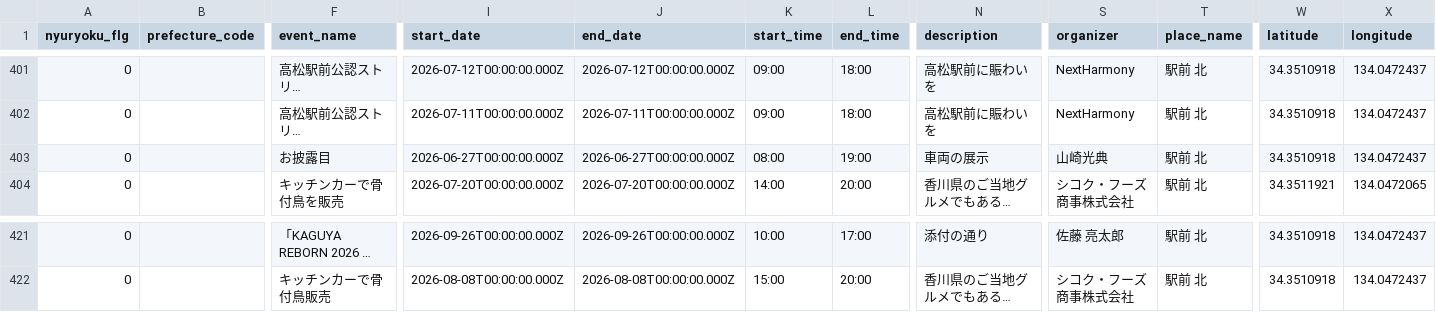
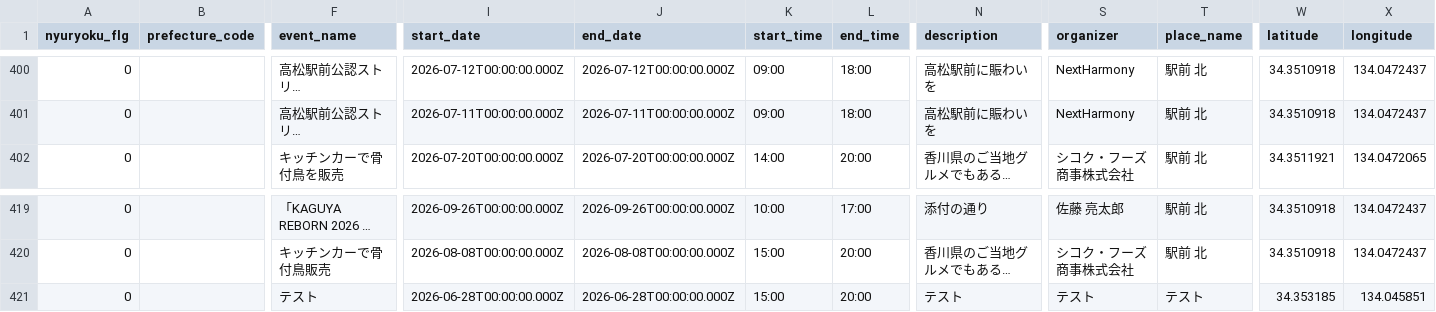
Before and after one commit to takamatsu-city/takamatsu-event-map, a CSV file: data.csv, drawn as a sheet; only a part is shown, gaps mark what is left out; long unchanged cells end in …; removed rows and columns are numbered as before the commit, all else as after; rows hold the shown columns only; the diff covers the shown part only; the diff names each change by its address in the sheet, - before the commit and + after, or states it on an @@ line.

```diff
--- a/data.csv
+++ b/data.csv
-row 403: 0 |  | お披露目 | 2026-06-27T00:00:00.000Z | 2026-06-27T00:00:00.000Z | 08:00 | 19:00 | 車両の展示 | 山崎光典 | 駅前 北 | 34.3510918 | 134.0472437
+row 421: 0 |  | テスト | 2026-06-28T00:00:00.000Z | 2026-06-28T00:00:00.000Z | 15:00 | 20:00 | テスト | テスト | テスト | 34.353185 | 134.045851
```
Also changed, not shown: 1 removed row, 90 moved rows and 2 edited cells elsewhere in this file, 1 other file.
